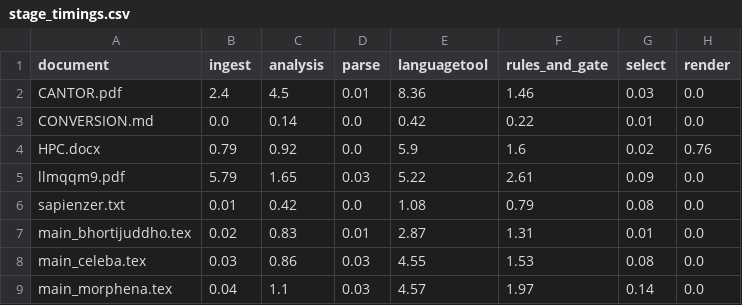
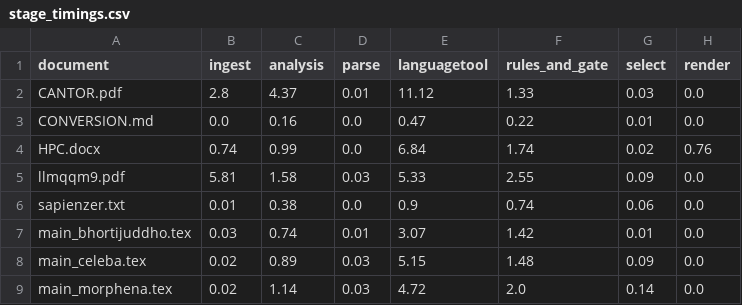
Before and after one commit to saifahmedarfi/DNWE-Sapienzer, a CSV file: out/stage_timings.csv, drawn as a sheet.

```diff
--- a/out/stage_timings.csv
+++ b/out/stage_timings.csv
@@ -1,9 +1,9 @@
 document,ingest,analysis,parse,languagetool,rules_and_gate,select,render
-CANTOR.pdf,2.4,4.5,0.01,8.36,1.46,0.03,0.0
-CONVERSION.md,0.0,0.14,0.0,0.42,0.22,0.01,0.0
-HPC.docx,0.79,0.92,0.0,5.9,1.6,0.02,0.76
-llmqqm9.pdf,5.79,1.65,0.03,5.22,2.61,0.09,0.0
-sapienzer.txt,0.01,0.42,0.0,1.08,0.79,0.08,0.0
-main_bhortijuddho.tex,0.02,0.83,0.01,2.87,1.31,0.01,0.0
-main_celeba.tex,0.03,0.86,0.03,4.55,1.53,0.08,0.0
-main_morphena.tex,0.04,1.1,0.03,4.57,1.97,0.14,0.0
+CANTOR.pdf,2.8,4.37,0.01,11.12,1.33,0.03,0.0
+CONVERSION.md,0.0,0.16,0.0,0.47,0.22,0.01,0.0
+HPC.docx,0.74,0.99,0.0,6.84,1.74,0.02,0.76
+llmqqm9.pdf,5.81,1.58,0.03,5.33,2.55,0.09,0.0
+sapienzer.txt,0.01,0.38,0.0,0.9,0.74,0.06,0.0
+main_bhortijuddho.tex,0.03,0.74,0.01,3.07,1.42,0.01,0.0
+main_celeba.tex,0.02,0.89,0.03,5.15,1.48,0.09,0.0
+main_morphena.tex,0.02,1.14,0.03,4.72,2.0,0.14,0.0
```
Also changed, not shown: out/benchmark.csv, 5 other files.
